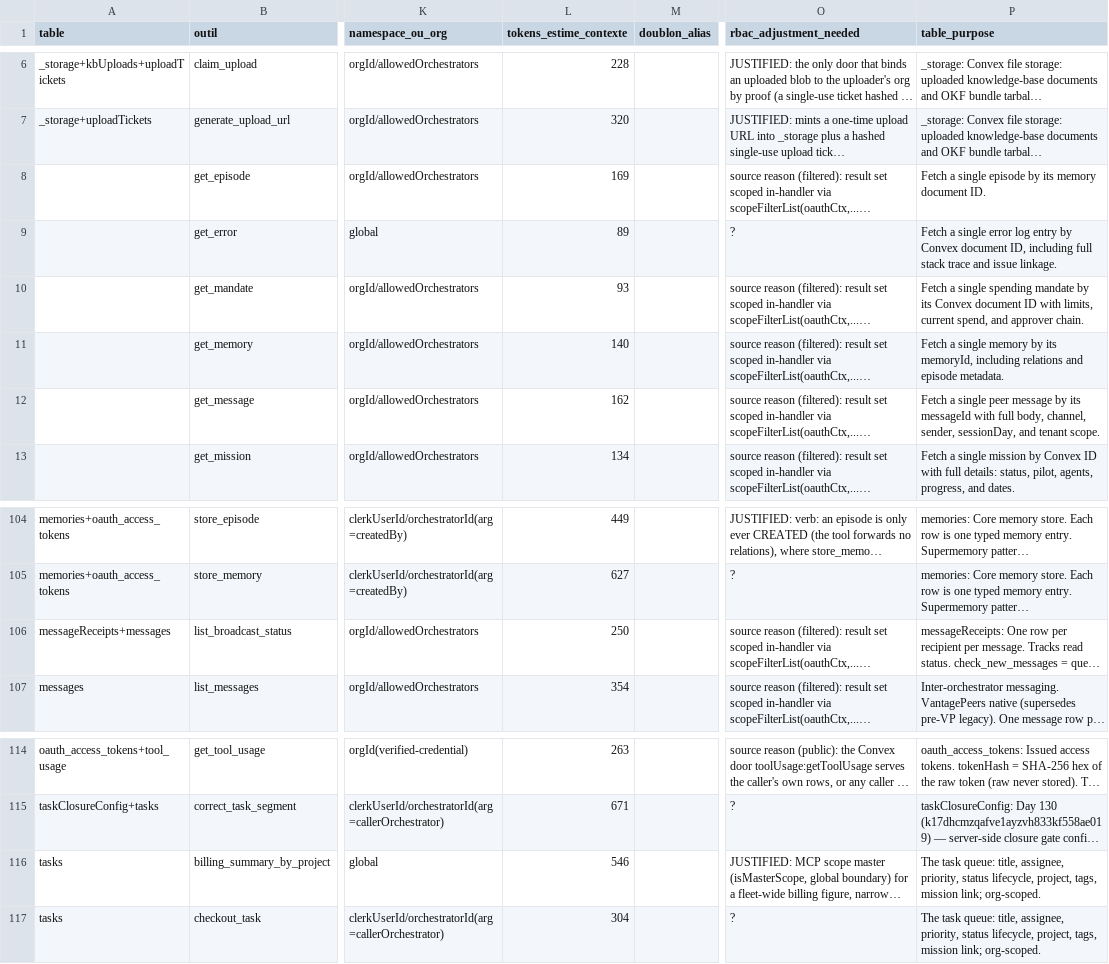
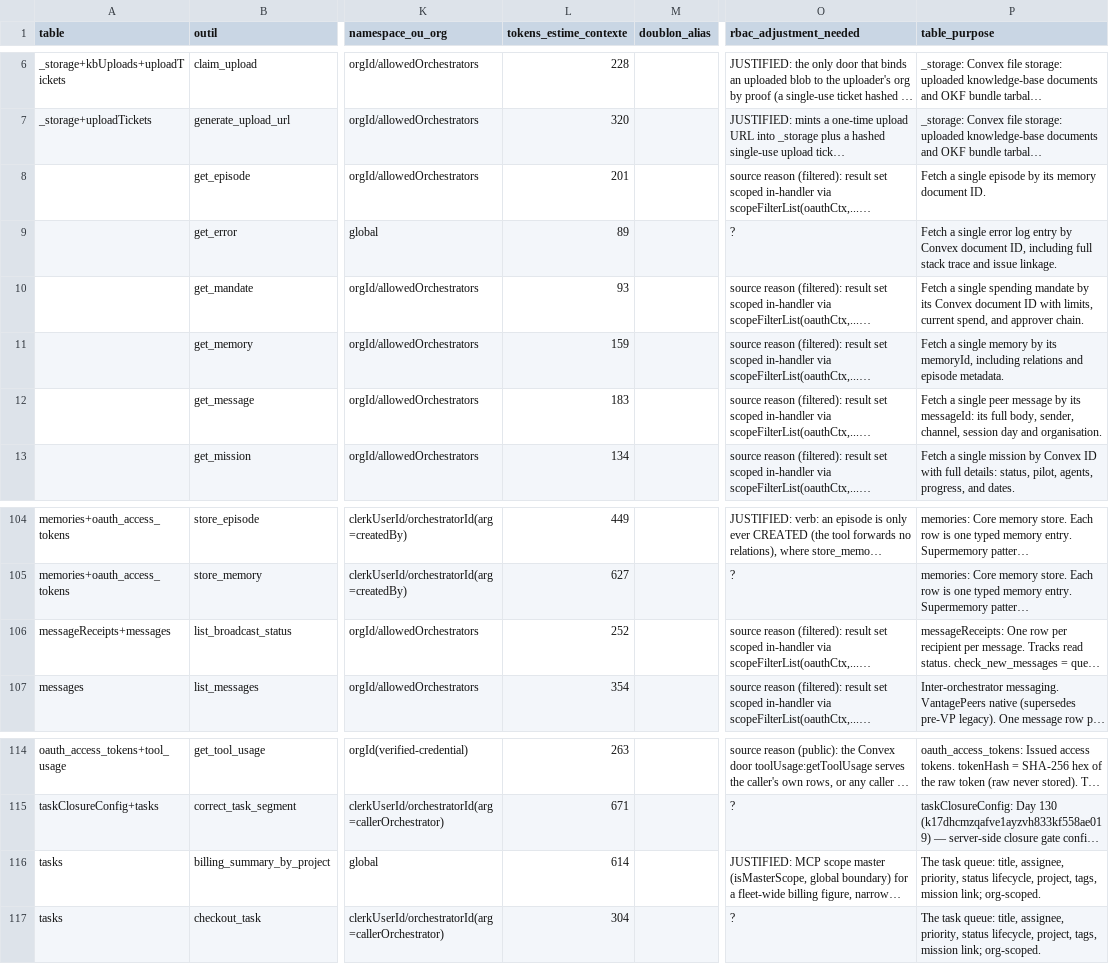
Before and after one commit to vantageos-agency/vantage-peers, a CSV file: .backend-doctor/vp-by-tool.csv, drawn as a sheet; only a part is shown, gaps mark what is left out; long unchanged cells end in …; the diff names each change by its address in the sheet, - before the commit and + after, or states it on an @@ line.

Commit message:
docs(mcp): GREEN — every outputSchema property described at every depth (322/322); 9 schemas aligned with their result and description; the output-schema form (task k1766s9rdv2e98retx86ftpdjx8hvxrk)
rights-derivation: not a rights change; output schemas and tool descriptions only, no grant, scope or namespace logic touched

```diff
--- a/.backend-doctor/vp-by-tool.csv
+++ b/.backend-doctor/vp-by-tool.csv
-L8 (tokens_estime_contexte): 169
+L8 (tokens_estime_contexte): 201
-L11 (tokens_estime_contexte): 140
+L11 (tokens_estime_contexte): 159
-L12 (tokens_estime_contexte): 162
+L12 (tokens_estime_contexte): 183
-P12 (table_purpose): …by its messageId with full body, channel, sender, sessionDay, and tenant scope.
+P12 (table_purpose): …by its messageId: its full body, sender, channel, session day and organisation.
-L106 (tokens_estime_contexte): 250
+L106 (tokens_estime_contexte): 252
-L116 (tokens_estime_contexte): 546
+L116 (tokens_estime_contexte): 614
```
Also changed, not shown: 4 other files.
